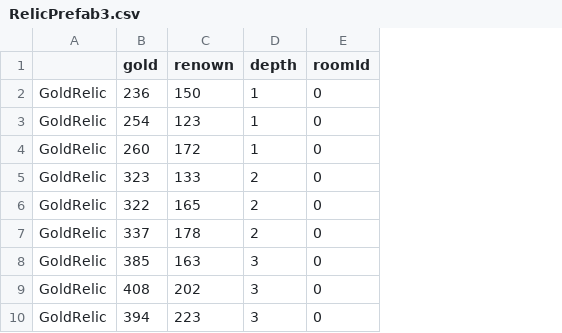
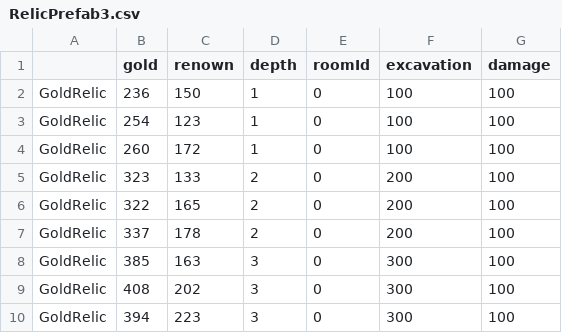
Before and after one commit to CCIT-Team/LegalThieves, a CSV file: Assets/CSV/RelicPrefab3.csv, drawn as a sheet; only a part is shown; the diff names each change by its address in the sheet, - before the commit and + after, or states it on an @@ line.

```diff
--- a/Assets/CSV/RelicPrefab3.csv
+++ b/Assets/CSV/RelicPrefab3.csv
+column F (excavation), rows 2-10: 100 | 100 | 100 | 200 | 200 | 200 | 300 | 300 | 300
+column G (damage), rows 2-10: all 100
```
Also changed, not shown: 2 other files.
